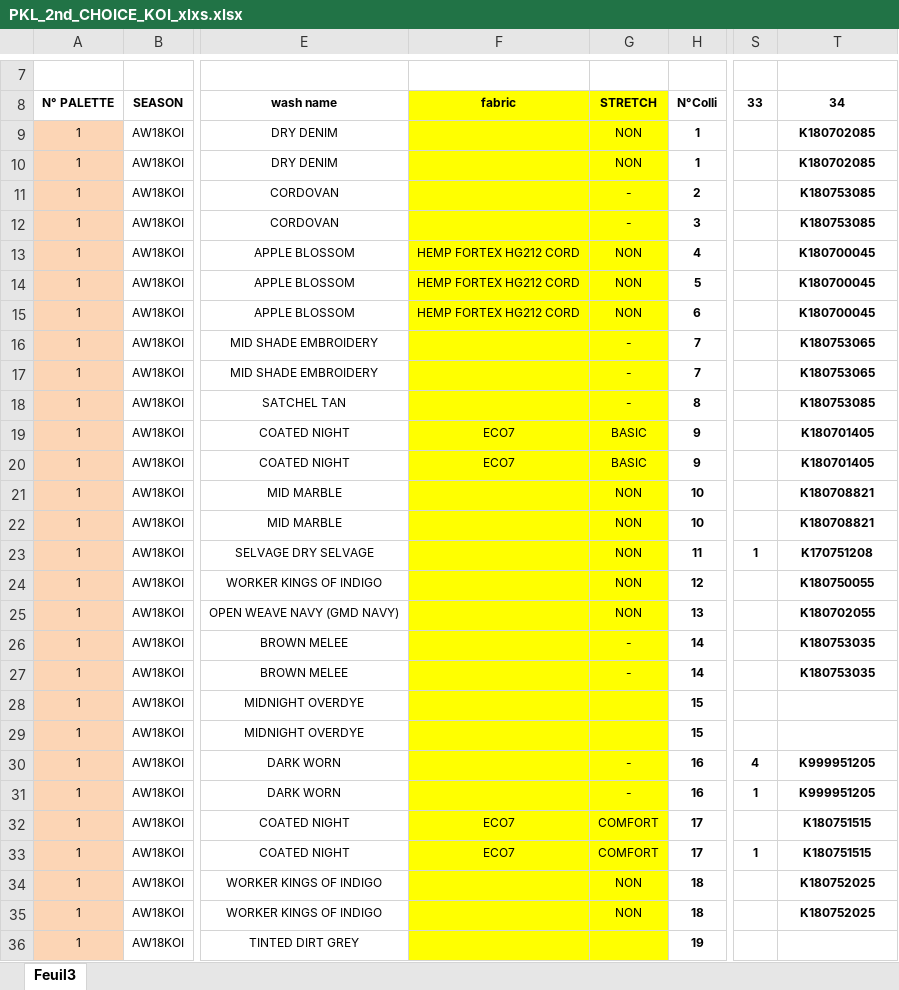
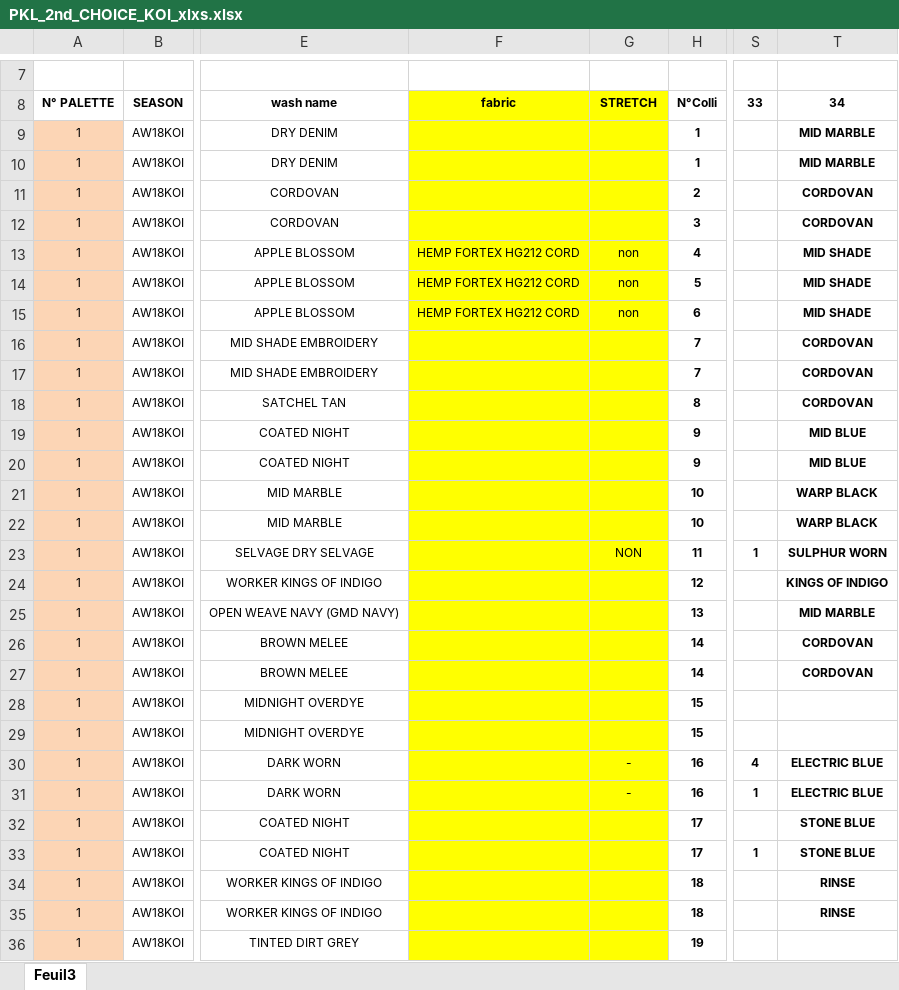
Before and after one commit to timdeplatvis111/ExcelSplitter, an Excel workbook: files/Test1234/PKL_2nd_CHOICE_KOI_xlxs.xlsx, sheet Feuil3, drawn as a sheet; only a part is shown, gaps mark what is left out; values as stored, in another font and other column widths than the file's, no borders; the diff covers the shown part only; the diff names each change by its address in the sheet, - before the commit and + after, or states it on an @@ line.

```diff
--- a/files/Test1234/PKL_2nd_CHOICE_KOI_xlxs.xlsx (sheet Feuil3)
+++ b/files/Test1234/PKL_2nd_CHOICE_KOI_xlxs.xlsx (sheet Feuil3)
-G9:G10: NON
+G9:G10: (empty)
-T9:T10: K180702085
+T9:T10: MID MARBLE
-G11:G12: -
+G11:G12: (empty)
-T11:T12: K180753085
+T11:T12: CORDOVAN
-G13:G15: NON
+G13:G15: non
-T13:T15: K180700045
+T13:T15: MID SHADE
-G16:G18: -
+G16:G18: (empty)
-T16:T17: K180753065
+T16:T17: CORDOVAN
-T18: K180753085
+T18: CORDOVAN
-F19:F20: ECO7
+F19:F20: (empty)
-G19:G20: BASIC
+G19:G20: (empty)
-T19:T20: K180701405
+T19:T20: MID BLUE
-G21:G22: NON
+G21:G22: (empty)
-T21:T22: K180708821
+T21:T22: WARP BLACK
-T23: K170751208
+T23: SULPHUR WORN
-G24:G25: NON
+G24:G25: (empty)
-T24: K180750055
+T24: KINGS OF INDIGO
-T25: K180702055
+T25: MID MARBLE
-G26:G27: -
+G26:G27: (empty)
-T26:T27: K180753035
+T26:T27: CORDOVAN
-T30:T31: K999951205
+T30:T31: ELECTRIC BLUE
-F32:F33: ECO7
+F32:F33: (empty)
-G32:G33: COMFORT
+G32:G33: (empty)
-T32:T33: K180751515
+T32:T33: STONE BLUE
-G34:G35: NON
+G34:G35: (empty)
-T34:T35: K180752025
+T34:T35: RINSE
```
Also changed, not shown: 551 edited cells elsewhere in this sheet, files/Test1234/KOI_AW18_LINELIST.xlsx, files/Test1234/converted/PKL_2nd_CHOICE_KOI_xlxs.xlsx, 6 other files.
